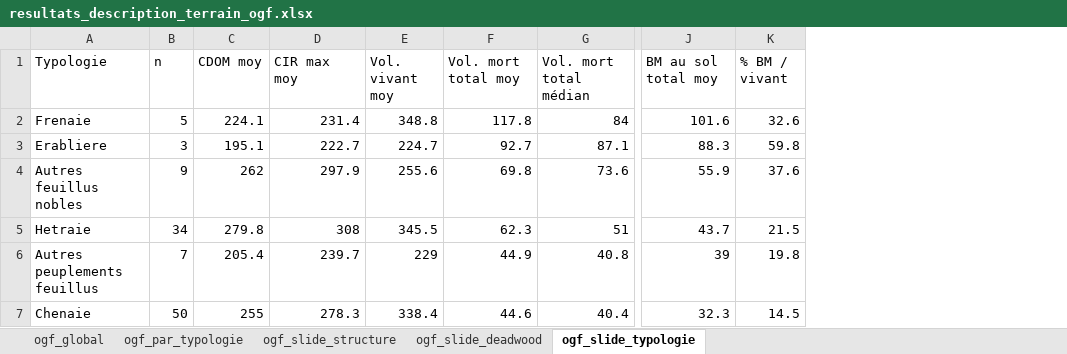
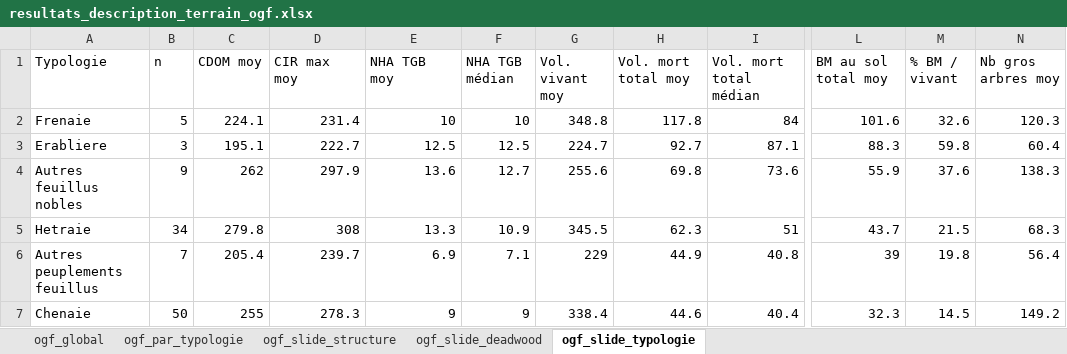
Before and after one commit to JoLeBelge/OldGrowthForest, an Excel workbook: data/resultats_description_terrain_ogf.xlsx, sheet ogf_slide_typologie, drawn as a sheet; only a part is shown, gaps mark what is left out; values as stored, in another font and other column widths than the file's, no borders; the diff names each change by its address in the sheet, - before the commit and + after, or states it on an @@ line.

```diff
--- a/data/resultats_description_terrain_ogf.xlsx (sheet ogf_slide_typologie)
+++ b/data/resultats_description_terrain_ogf.xlsx (sheet ogf_slide_typologie)
+column E (NHA TGB moy), rows 2-7: 10 | 12.5 | 13.6 | 13.3 | 6.9 | 9
+column F (NHA TGB médian), rows 2-7: 10 | 12.5 | 12.7 | 10.9 | 7.1 | 9
+column N (Nb gros arbres moy), rows 2-7: 120.3 | 60.4 | 138.3 | 68.3 | 56.4 | 149.2
```
Also changed, not shown: sheet ogf_slide_structure, sheet ogf_global, sheet ogf_par_typologie, sheet ogf_slide_deadwood, 1 other file.
